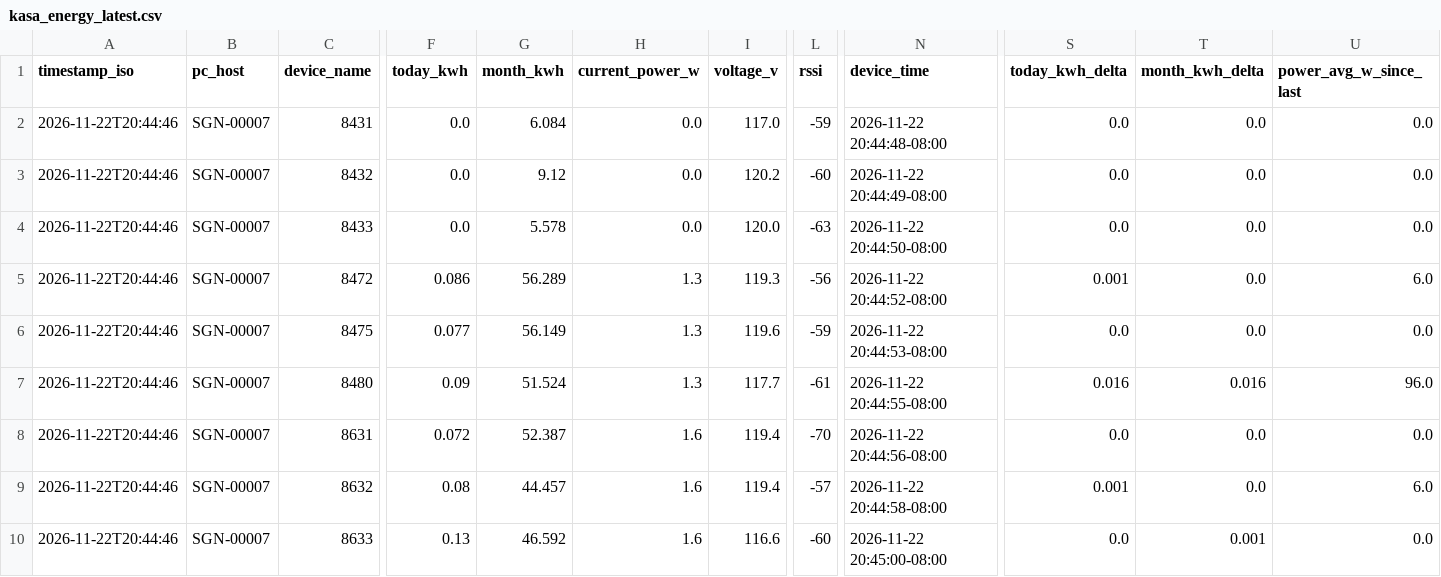
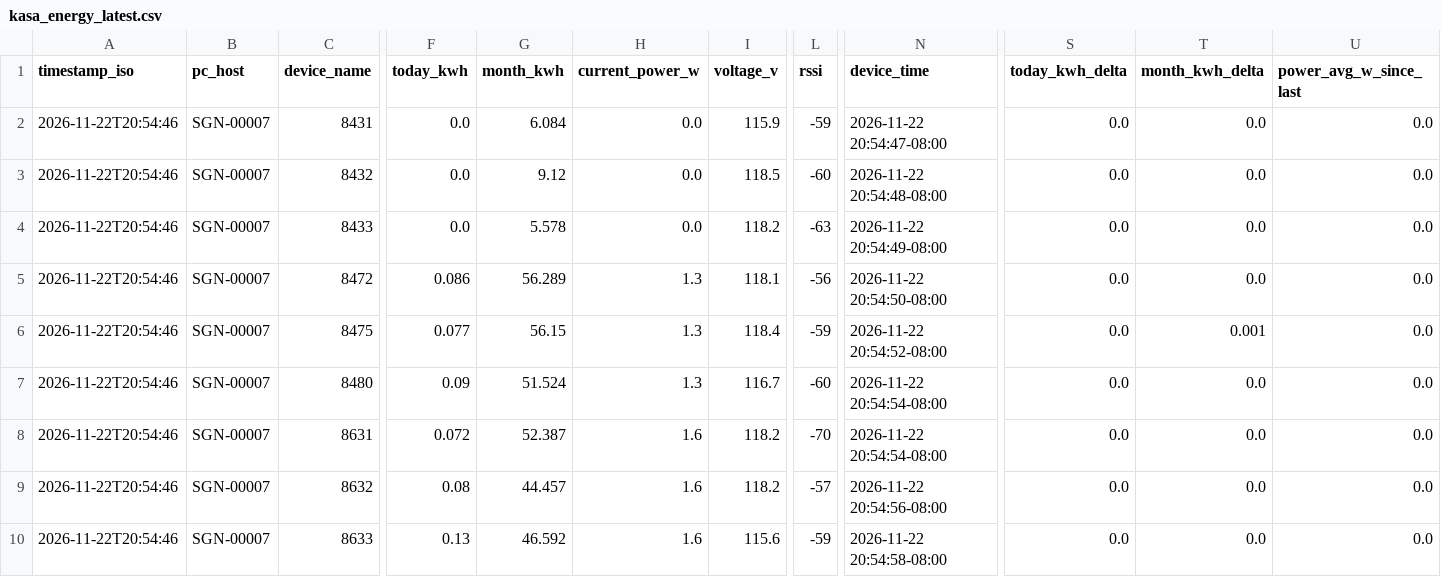
Before and after one commit to Jot18/Airtable-Dashboard, a CSV file: data/kasa_energy_latest.csv, drawn as a sheet; only a part is shown, gaps mark what is left out; the diff names each change by its address in the sheet, - before the commit and + after, or states it on an @@ line.

Commit message:
Auto update data/kasa_energy_latest.csv 2026-11-23T04:54:59.051403Z

```diff
--- a/data/kasa_energy_latest.csv
+++ b/data/kasa_energy_latest.csv
-A2:A10 (timestamp_iso): 2026-11-22T20:44:46
+A2:A10 (timestamp_iso): 2026-11-22T20:54:46
-I2 (voltage_v): 117.0
+I2 (voltage_v): 115.9
-N2 (device_time): 2026-11-22 20:44:48-08:00
+N2 (device_time): 2026-11-22 20:54:47-08:00
-I3 (voltage_v): 120.2
+I3 (voltage_v): 118.5
-N3 (device_time): 2026-11-22 20:44:49-08:00
+N3 (device_time): 2026-11-22 20:54:48-08:00
-I4 (voltage_v): 120.0
+I4 (voltage_v): 118.2
-N4 (device_time): 2026-11-22 20:44:50-08:00
+N4 (device_time): 2026-11-22 20:54:49-08:00
-I5 (voltage_v): 119.3
+I5 (voltage_v): 118.1
-N5 (device_time): 2026-11-22 20:44:52-08:00
+N5 (device_time): 2026-11-22 20:54:50-08:00
-S5 (today_kwh_delta): 0.001
+S5 (today_kwh_delta): 0.0
-U5 (power_avg_w_since_last): 6.0
+U5 (power_avg_w_since_last): 0.0
-G6 (month_kwh): 56.149
+G6 (month_kwh): 56.15
-I6 (voltage_v): 119.6
+I6 (voltage_v): 118.4
-N6 (device_time): 2026-11-22 20:44:53-08:00
+N6 (device_time): 2026-11-22 20:54:52-08:00
-T6 (month_kwh_delta): 0.0
+T6 (month_kwh_delta): 0.001
-I7 (voltage_v): 117.7
+I7 (voltage_v): 116.7
-L7 (rssi): -61
+L7 (rssi): -60
-N7 (device_time): 2026-11-22 20:44:55-08:00
+N7 (device_time): 2026-11-22 20:54:54-08:00
-S7 (today_kwh_delta): 0.016
+S7 (today_kwh_delta): 0.0
-T7 (month_kwh_delta): 0.016
+T7 (month_kwh_delta): 0.0
-U7 (power_avg_w_since_last): 96.0
+U7 (power_avg_w_since_last): 0.0
-I8:I9 (voltage_v): 119.4
+I8:I9 (voltage_v): 118.2
-N8 (device_time): 2026-11-22 20:44:56-08:00
+N8 (device_time): 2026-11-22 20:54:54-08:00
-N9 (device_time): 2026-11-22 20:44:58-08:00
+N9 (device_time): 2026-11-22 20:54:56-08:00
-S9 (today_kwh_delta): 0.001
+S9 (today_kwh_delta): 0.0
-U9 (power_avg_w_since_last): 6.0
+U9 (power_avg_w_since_last): 0.0
-I10 (voltage_v): 116.6
+I10 (voltage_v): 115.6
-L10 (rssi): -60
+L10 (rssi): -59
-N10 (device_time): 2026-11-22 20:45:00-08:00
+N10 (device_time): 2026-11-22 20:54:58-08:00
-T10 (month_kwh_delta): 0.001
+T10 (month_kwh_delta): 0.0
```
